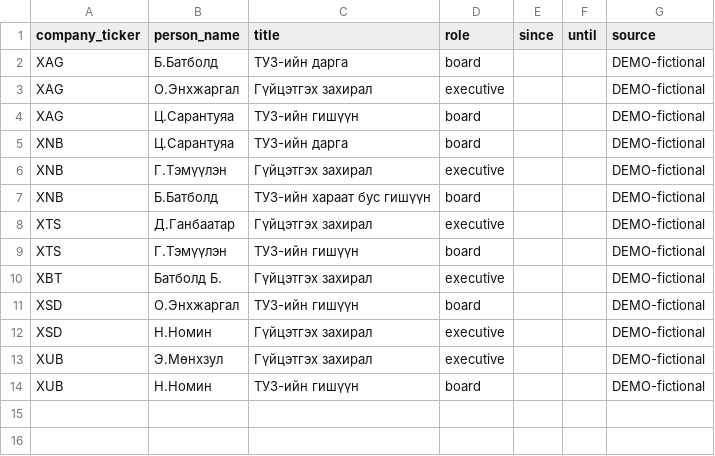
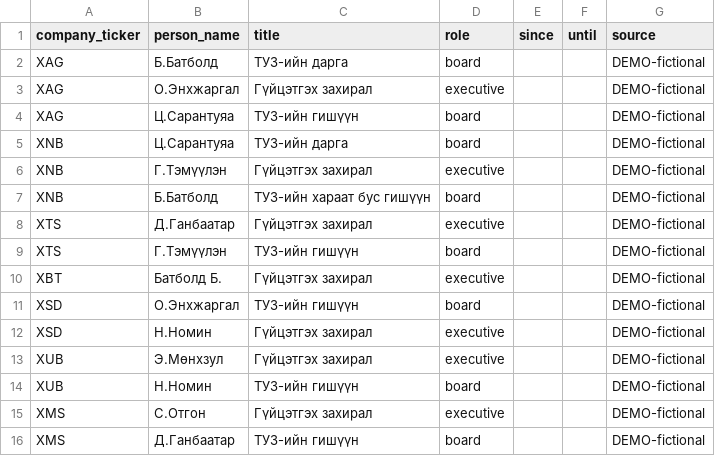
Before and after one commit to tuguldurizm/mse-graph-proxy, a CSV file: app/data/sample/executives.csv, drawn as a sheet.

```diff
--- a/app/data/sample/executives.csv
+++ b/app/data/sample/executives.csv
@@ -14 +14,3 @@ XUB,Э.Мөнхзул,Гүйцэтгэх захирал,executive,,,DEMO-fiction
 XUB,Н.Номин,ТУЗ-ийн гишүүн,board,,,DEMO-fictional
+XMS,С.Отгон,Гүйцэтгэх захирал,executive,,,DEMO-fictional
+XMS,Д.Ганбаатар,ТУЗ-ийн гишүүн,board,,,DEMO-fictional
```
Also changed, not shown: app/data/sample/companies.csv, app/data/sample/shareholders.csv, 14 other files.
